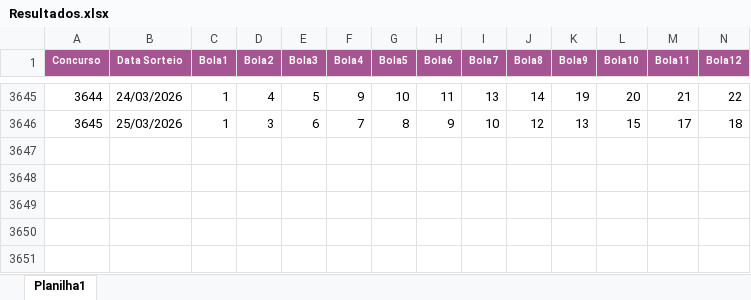
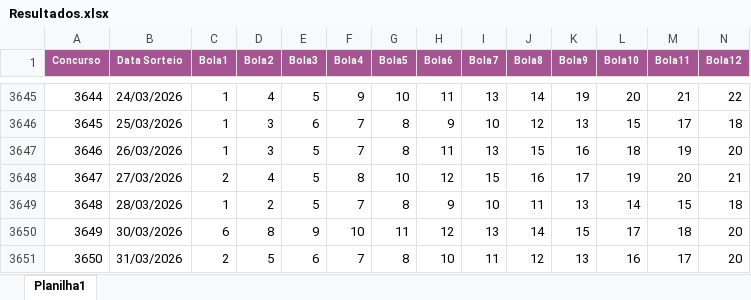
Before and after one commit to luizhahn1-lab/lotofacil-intelligence, an Excel workbook: Resultados.xlsx, sheet Planilha1, drawn as a sheet; only a part is shown, gaps mark what is left out; values as stored, in another font and other column widths than the file's, no borders; rows hold the shown columns only; the diff names each change by its address in the sheet, - before the commit and + after, or states it on an @@ line.

Commit message:
Add files via upload

```diff
--- a/Resultados.xlsx (sheet Planilha1)
+++ b/Resultados.xlsx (sheet Planilha1)
+row 3647: 3646 | 26/03/2026 | 1 | 3 | 5 | 7 | 8 | 11 | 13 | 15 | 16 | 18 | 19 | 20
+row 3648: 3647 | 27/03/2026 | 2 | 4 | 5 | 8 | 10 | 12 | 15 | 16 | 17 | 19 | 20 | 21
+row 3649: 3648 | 28/03/2026 | 1 | 2 | 5 | 7 | 8 | 9 | 10 | 11 | 13 | 14 | 15 | 18
+row 3650: 3649 | 30/03/2026 | 6 | 8 | 9 | 10 | 11 | 12 | 13 | 14 | 15 | 17 | 18 | 20
+row 3651: 3650 | 31/03/2026 | 2 | 5 | 6 | 7 | 8 | 10 | 11 | 12 | 13 | 16 | 17 | 20
```
